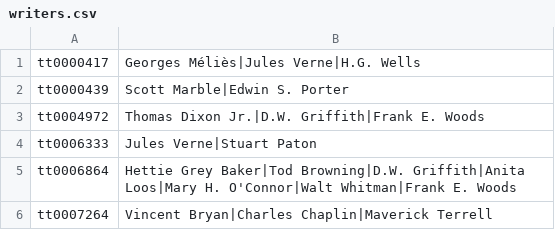
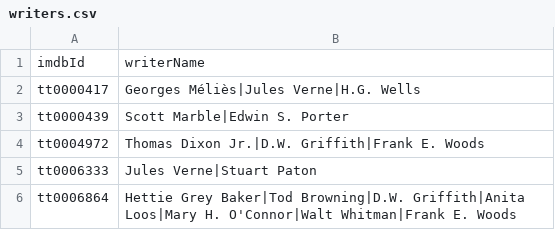
Before and after one commit to xhuliodo/couch-potatoes, a CSV file: db/import/writers.csv, drawn as a sheet; only a part is shown; the shorter side is filled out with more unchanged rows.

Commit message:
adding directors and writers, adjusting api. removing posterUrl from client queries

```diff
--- a/db/import/writers.csv
+++ b/db/import/writers.csv
@@ -1 +1,2 @@
+imdbId,writerName
 tt0000417,Georges Méliès|Jules Verne|H.G. Wells
```
Also changed, not shown: 9 other files.
